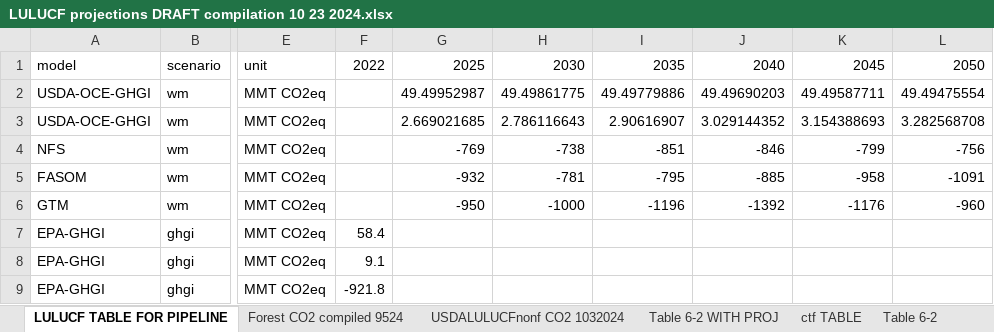
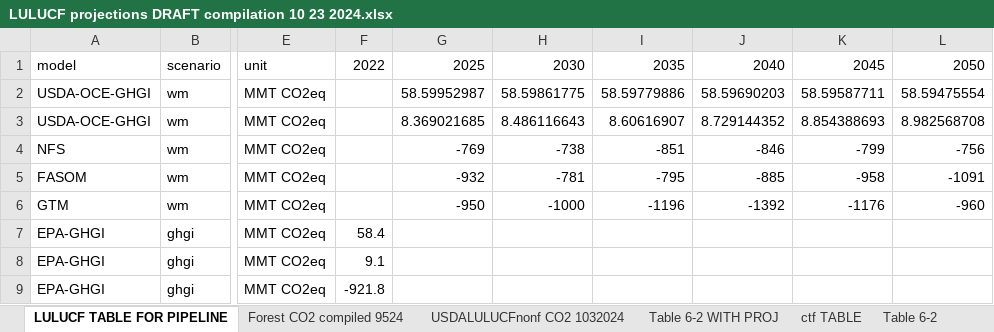
Before and after one commit to mobro-git/BTR, an Excel workbook: data-extra/USDA NFS Raw Data/LULUCF projections DRAFT compilation 10 23 2024.xlsx, sheet LULUCF TABLE FOR PIPELINE, drawn as a sheet; only a part is shown, gaps mark what is left out; values as stored, in another font and other column widths than the file's, no borders; the diff names each change by its address in the sheet, - before the commit and + after, or states it on an @@ line.

Commit message:
lulucf update to include nonco2 from forest fires

```diff
--- a/data-extra/USDA NFS Raw Data/LULUCF projections DRAFT compilation 10 23 2024.xlsx (sheet LULUCF TABLE FOR PIPELINE)
+++ b/data-extra/USDA NFS Raw Data/LULUCF projections DRAFT compilation 10 23 2024.xlsx (sheet LULUCF TABLE FOR PIPELINE)
-G2: 49.49952987
+G2: 58.59952987
-H2: 49.49861775
+H2: 58.59861775
-I2: 49.49779886
+I2: 58.59779886
-J2: 49.49690203
+J2: 58.59690203
-K2: 49.49587711
+K2: 58.59587711
-L2: 49.49475554
+L2: 58.59475554
-G3: 2.669021685
+G3: 8.369021685
-H3: 2.786116643
+H3: 8.486116643
-I3: 2.90616907
+I3: 8.60616907
-J3: 3.029144352
+J3: 8.729144352
-K3: 3.154388693
+K3: 8.854388693
-L3: 3.282568708
+L3: 8.982568708
```
Also changed, not shown: sheet ctf TABLE, 1 other file.
